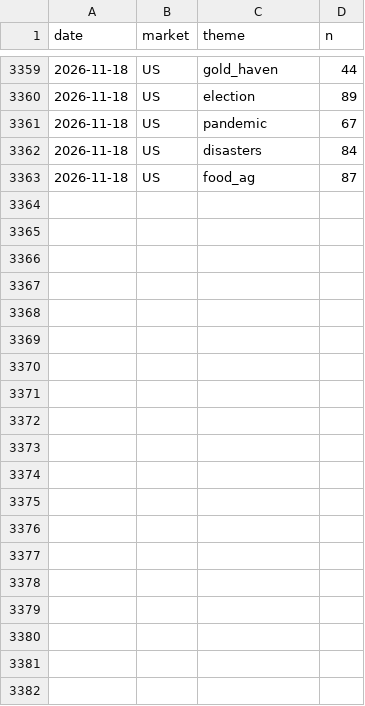
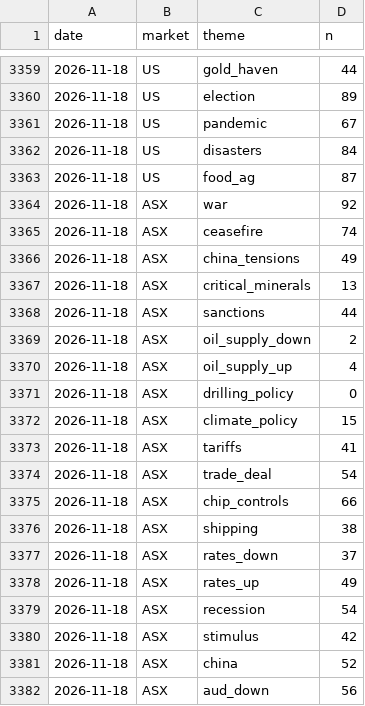
Before and after one commit to clyphor/stock-screener, a CSV file: results/macro_history.csv, drawn as a sheet; only a part is shown, gaps mark what is left out; the diff covers the shown part only.

```diff
--- a/results/macro_history.csv
+++ b/results/macro_history.csv
@@ -3363 +3363,20 @@ date,market,theme,n
 2026-11-18,US,food_ag,87
+2026-11-18,ASX,war,92
+2026-11-18,ASX,ceasefire,74
+2026-11-18,ASX,china_tensions,49
+2026-11-18,ASX,critical_minerals,13
+2026-11-18,ASX,sanctions,44
+2026-11-18,ASX,oil_supply_down,2
+2026-11-18,ASX,oil_supply_up,4
+2026-11-18,ASX,drilling_policy,0
+2026-11-18,ASX,climate_policy,15
+2026-11-18,ASX,tariffs,41
+2026-11-18,ASX,trade_deal,54
+2026-11-18,ASX,chip_controls,66
+2026-11-18,ASX,shipping,38
+2026-11-18,ASX,rates_down,37
+2026-11-18,ASX,rates_up,49
+2026-11-18,ASX,recession,54
+2026-11-18,ASX,stimulus,42
+2026-11-18,ASX,china,52
+2026-11-18,ASX,aud_down,56
```
Also changed, not shown: 13 added rows elsewhere in this file, results/label_history.csv, results/label_state.csv, 4 other files.
